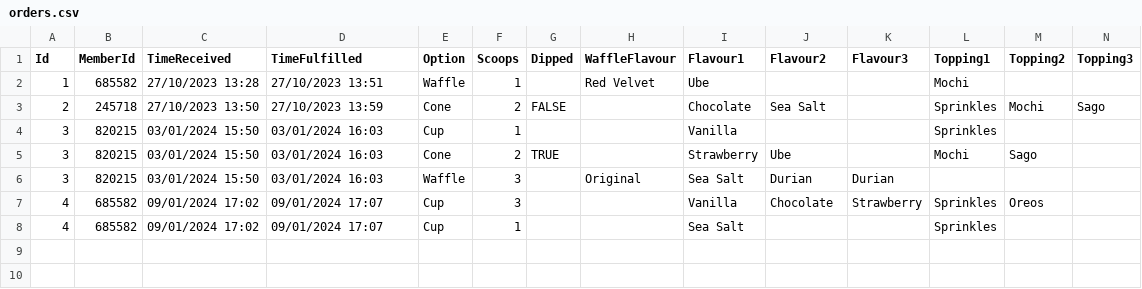
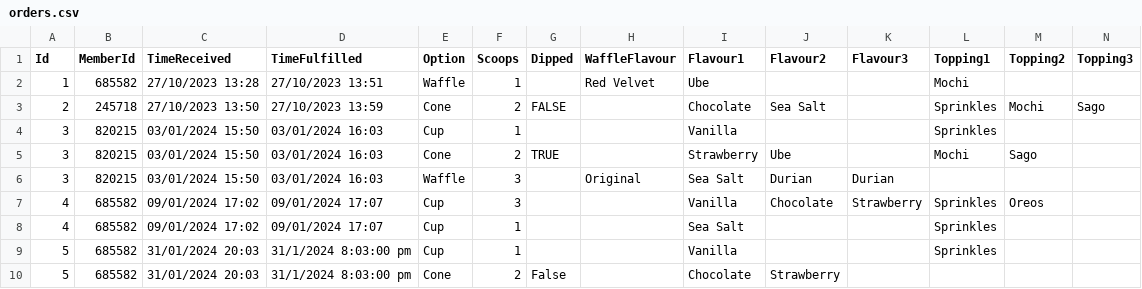
Before and after one commit to SzeKye/PRG2_Assignment, a CSV file: S10257172B_PRG2Assignment/bin/Debug/net6.0/orders.csv, drawn as a sheet; only a part is shown; rows hold the shown columns only; the diff names each change by its address in the sheet, - before the commit and + after, or states it on an @@ line.

```diff
--- a/S10257172B_PRG2Assignment/bin/Debug/net6.0/orders.csv
+++ b/S10257172B_PRG2Assignment/bin/Debug/net6.0/orders.csv
+row 9: 5 | 685582 | 31/01/2024 20:03 | 31/1/2024 8:03:00 pm | Cup | 1 |  |  | Vanilla |  |  | Sprinkles
+row 10: 5 | 685582 | 31/01/2024 20:03 | 31/1/2024 8:03:00 pm | Cone | 2 | False |  | Chocolate | Strawberry
```
Also changed, not shown: S10257172B_PRG2Assignment/bin/Debug/net6.0/customers.csv, 12 other files.
